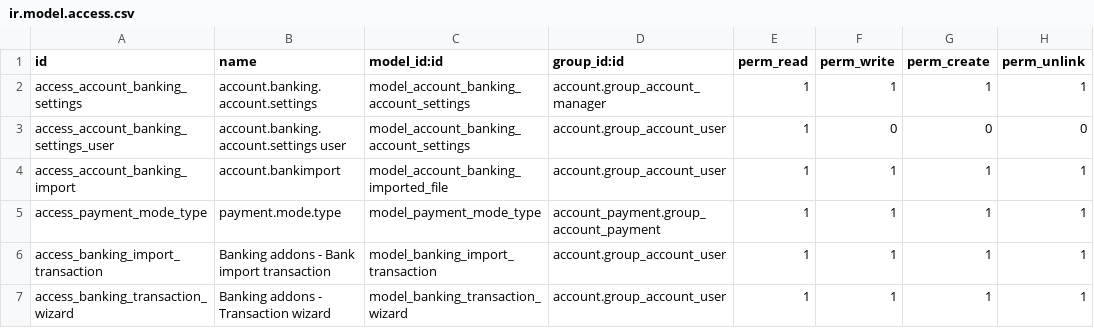
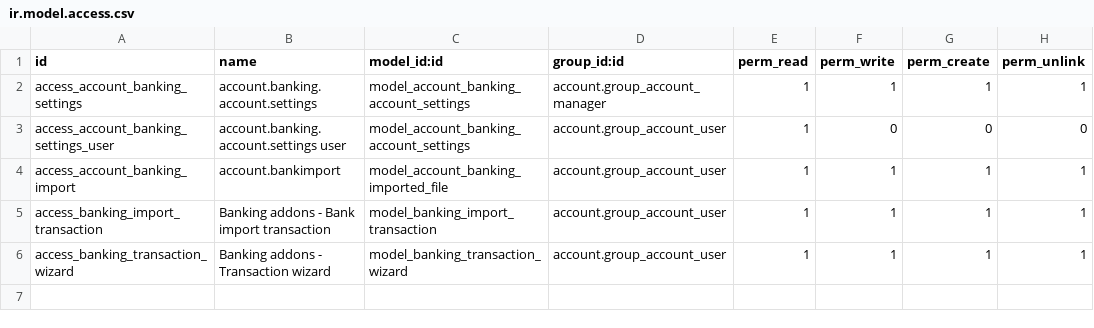
Before and after one commit to OCA/bank-payment, a CSV file: account_banking/security/ir.model.access.csv, drawn as a sheet; the diff names each change by its address in the sheet, - before the commit and + after, or states it on an @@ line.

Commit message:
[RFR] Split off payment functionality in a different addon

```diff
--- a/account_banking/security/ir.model.access.csv
+++ b/account_banking/security/ir.model.access.csv
-row 5: access_payment_mode_type | payment.mode.type | model_payment_mode_type | account_payment.group_account_payment | 1 | 1 | 1 | 1
```
Also changed, not shown: 27 other files.
